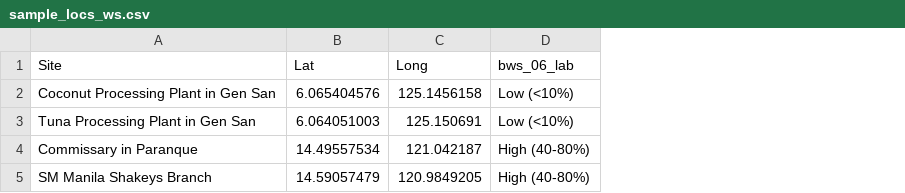
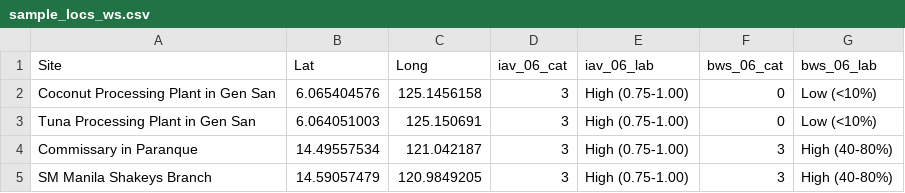
Before and after one commit to joulelouis/CRA-build, a CSV file: water_stress/static/input_files/sample_locs_ws.csv, drawn as a sheet; the diff names each change by its address in the sheet, - before the commit and + after, or states it on an @@ line.

Commit message:
feat(backend): added selected climate hazards functionality when tickig the checkbox in the select data fields component to be shown as columns in the generated facility locations table.

```diff
--- a/water_stress/static/input_files/sample_locs_ws.csv
+++ b/water_stress/static/input_files/sample_locs_ws.csv
+column D (iav_06_cat), rows 2-5: all 3
+column E (iav_06_lab), rows 2-5: all High (0.75-1.00)
+column F (bws_06_cat), rows 2-5: 0 | 0 | 3 | 3
```
Also changed, not shown: climate_hazards_analysis/static/input_files/combined_output.csv, 6 other files.
